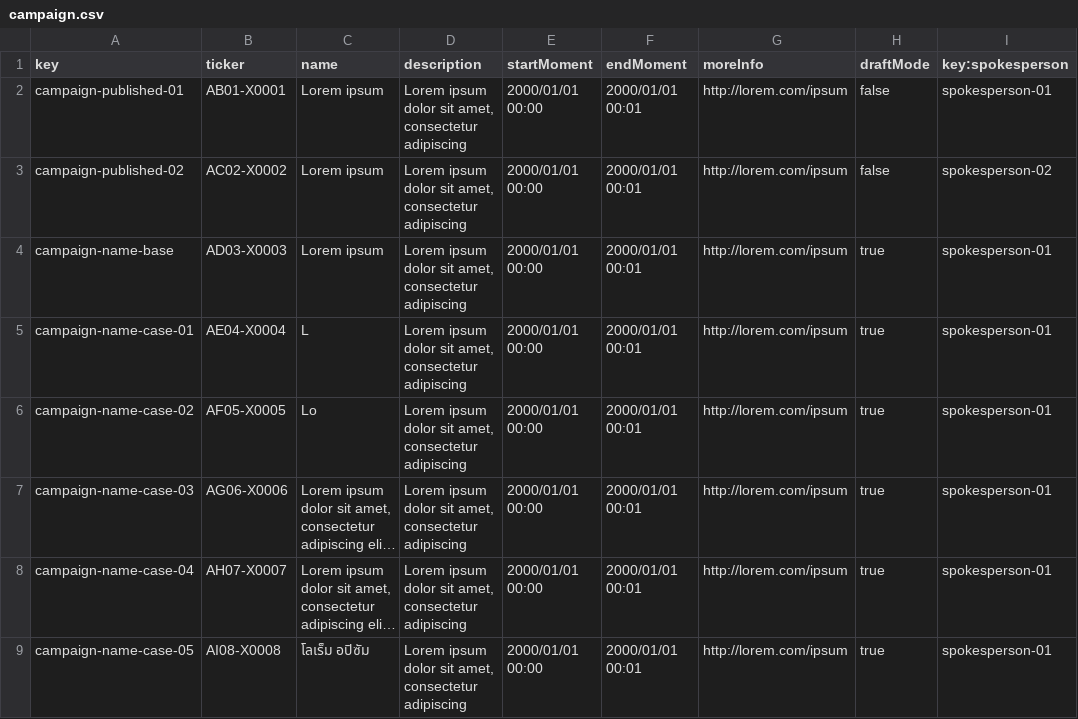
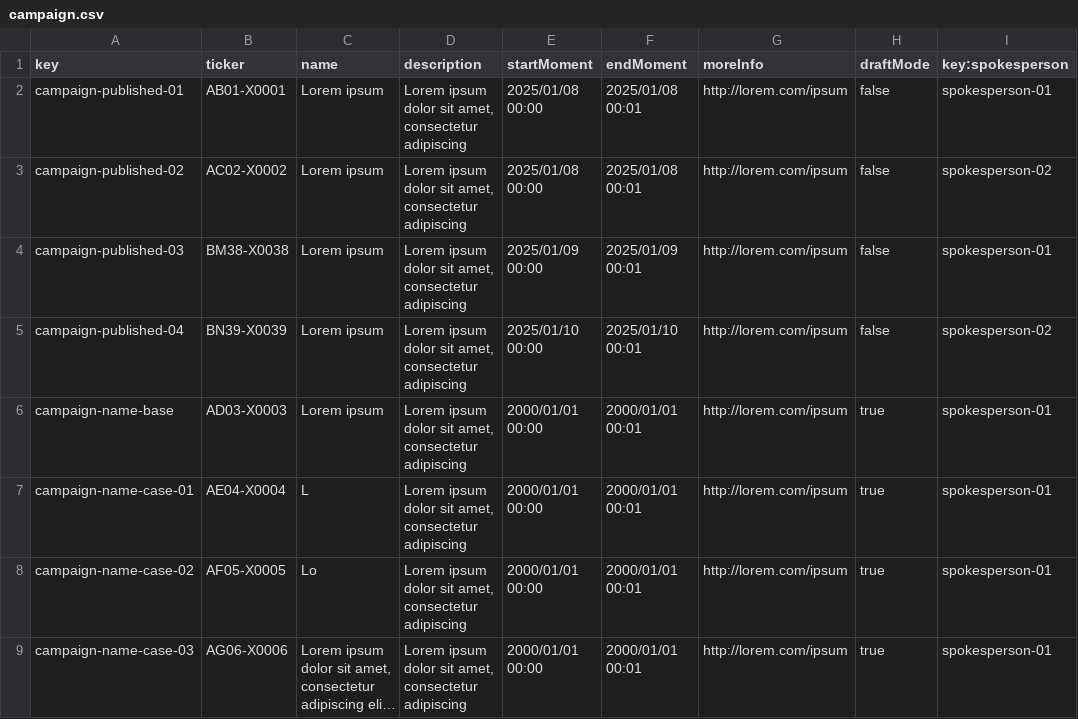
Before and after one commit to jesrammar/Acme-Starters-B, a CSV file: src/main/resources/WEB-INF/data/sample/batch-01/campaign.csv, drawn as a sheet; only a part is shown; the shorter side is filled out with more unchanged rows; long unchanged cells end in ….

Commit message:
feat(s2): campaign any views and sample campaign coverage

```diff
--- a/src/main/resources/WEB-INF/data/sample/batch-01/campaign.csv
+++ b/src/main/resources/WEB-INF/data/sample/batch-01/campaign.csv
@@ -1,4 +1,6 @@
 key,ticker,name,description,startMoment,endMoment,moreInfo,draftMode,key:spokesperson
-campaign-published-01,AB01-X0001,Lorem ipsum,"Lorem ipsum dolor sit amet, consectetur adipiscing",2000/01/01 00:00,2000/01/01 00:01,http://lorem.com/ipsum,false,spokesperson-01
-campaign-published-02,AC02-X0002,Lorem ipsum,"Lorem ipsum dolor sit amet, consectetur adipiscing",2000/01/01 00:00,2000/01/01 00:01,http://lorem.com/ipsum,false,spokesperson-02
+campaign-published-01,AB01-X0001,Lorem ipsum,"Lorem ipsum dolor sit amet, consectetur adipiscing",2025/01/08 00:00,2025/01/08 00:01,http://lorem.com/ipsum,false,spokesperson-01
+campaign-published-02,AC02-X0002,Lorem ipsum,"Lorem ipsum dolor sit amet, consectetur adipiscing",2025/01/08 00:00,2025/01/08 00:01,http://lorem.com/ipsum,false,spokesperson-02
+campaign-published-03,BM38-X0038,Lorem ipsum,"Lorem ipsum dolor sit amet, consectetur adipiscing",2025/01/09 00:00,2025/01/09 00:01,http://lorem.com/ipsum,false,spokesperson-01
+campaign-published-04,BN39-X0039,Lorem ipsum,"Lorem ipsum dolor sit amet, consectetur adipiscing",2025/01/10 00:00,2025/01/10 00:01,http://lorem.com/ipsum,false,spokesperson-02
 campaign-name-base,AD03-X0003,Lorem ipsum,"Lorem ipsum dolor sit amet, consectetur adipiscing",2000/01/01 00:00,2000/01/01 00:01,http://lorem.com/ipsum,true,spokesperson-01
```
Also changed, not shown: src/main/resources/WEB-INF/data/sample/batch-01/milestone.csv, 11 other files.
